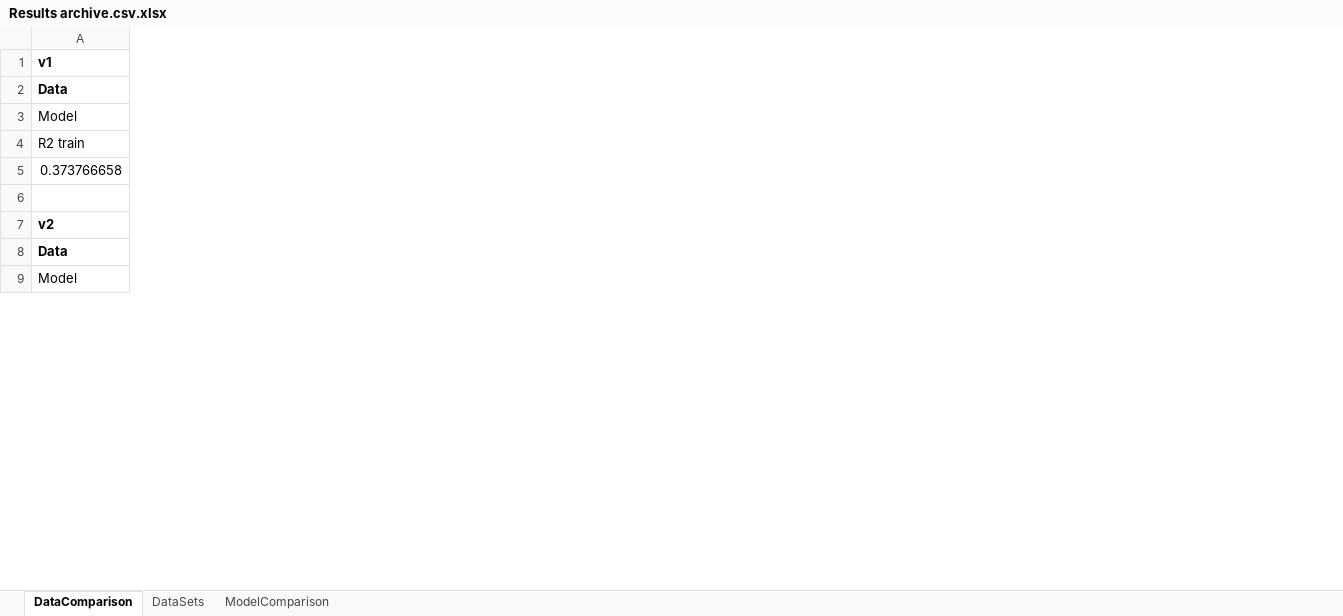
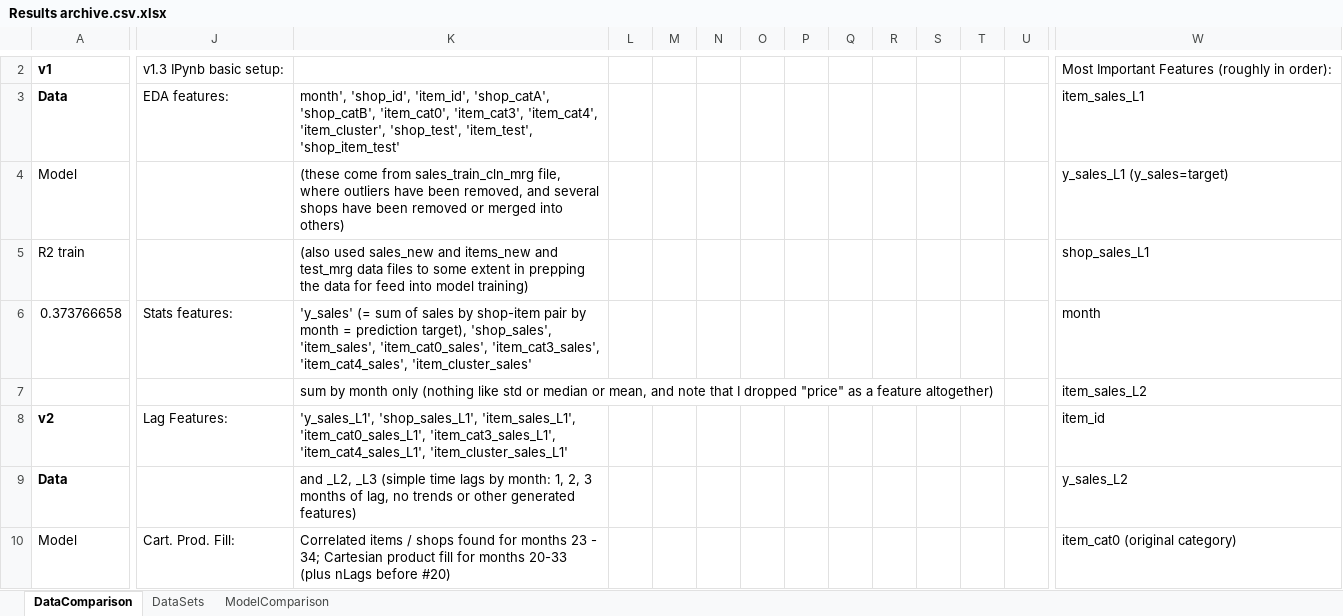
Before and after one commit to migai/Kag, an Excel workbook: Results/Results archive.csv.xlsx, sheet DataComparison, drawn as a sheet; only a part is shown, gaps mark what is left out; values as stored, in another font and other column widths than the file's, no borders; charts and pictures not drawn; addresses are those after the commit; rows hold the shown columns only; the diff covers the shown part only; the diff names each change by its address in the sheet, - before the commit and + after, or states it on an @@ line.

Commit message:
v1.3 more LGBM attempts; updated results sheet

```diff
--- a/Results/Results archive.csv.xlsx (sheet DataComparison)
+++ b/Results/Results archive.csv.xlsx (sheet DataComparison)
+column J, rows 2-10: v1.3 IPynb basic setup: | EDA features: |  |  | Stats features: |  | Lag Features: |  | Cart. Prod. Fill:
+column K, rows 3-10: month', 'shop_id', 'item_id', 'shop_catA', 'shop_catB', 'item_cat0', 'item_cat3', 'item_cat4', 'item_cluster', 'shop_test', 'item_test', 'shop_item_test' | (these come from sales_train_cln_mrg file, where outliers have been removed, and several shops have been removed or merged into others) | (also used sales_new and items_new and test_mrg data files to some extent in prepping the data for feed into model training) | 'y_sales' (= sum of sales by shop-item pair by month = prediction target), 'shop_sales', 'item_sales', 'item_cat0_sales', 'item_cat3_sales', 'item_cat4_sales', 'item_cluster_sales' | sum by month only (nothing like std or median or mean, and note that I dropped "price" as a feature altogether) | 'y_sales_L1', 'shop_sales_L1', 'item_sales_L1', 'item_cat0_sales_L1', 'item_cat3_sales_L1', 'item_cat4_sales_L1', 'item_cluster_sales_L1' | and _L2, _L3 (simple time lags by month: 1, 2, 3 months of lag, no trends or other generated features) | Correlated items / shops found for months 23 - 34; Cartesian product fill for months 20-33 (plus nLags before #20)
+column L, empty
+column M, empty
+column N, empty
+column O, empty
+column P, empty
+column Q, empty
+column R, empty
+column S, empty
+column T, empty
+column U, empty
+column W, rows 2-10: Most Important Features (roughly in order): | item_sales_L1 | y_sales_L1 (y_sales=target) | shop_sales_L1 | month | item_sales_L2 | item_id | y_sales_L2 | item_cat0 (original category)
-row 7: (empty)
+row 7:  |  | sum by month only (nothing like std or median or mean, and note that I dropped "price" as a feature altogether) |  |  |  |  |  |  |  |  |  |  | item_sales_L2
```
Also changed, not shown: 18 added rows, 2 added columns and 25 edited cells elsewhere in this sheet, charts or pictures, 3 other files.
